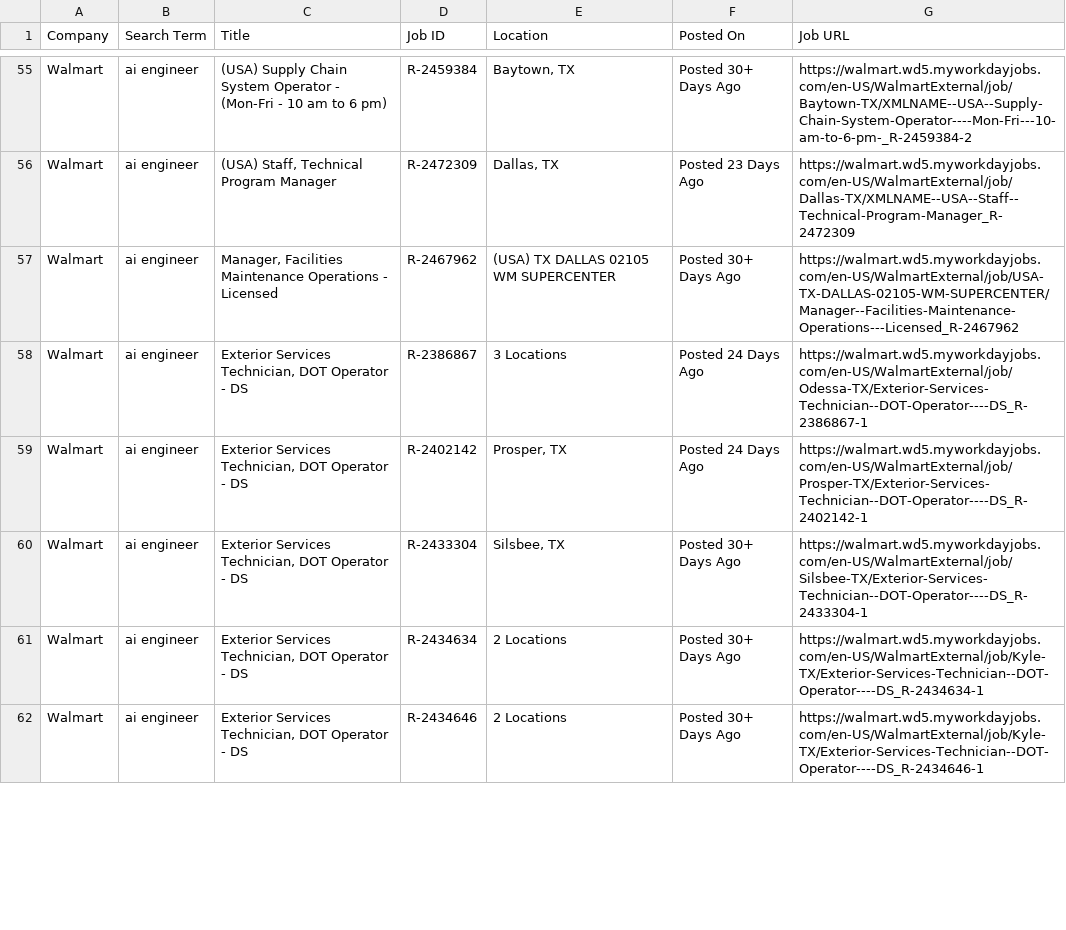
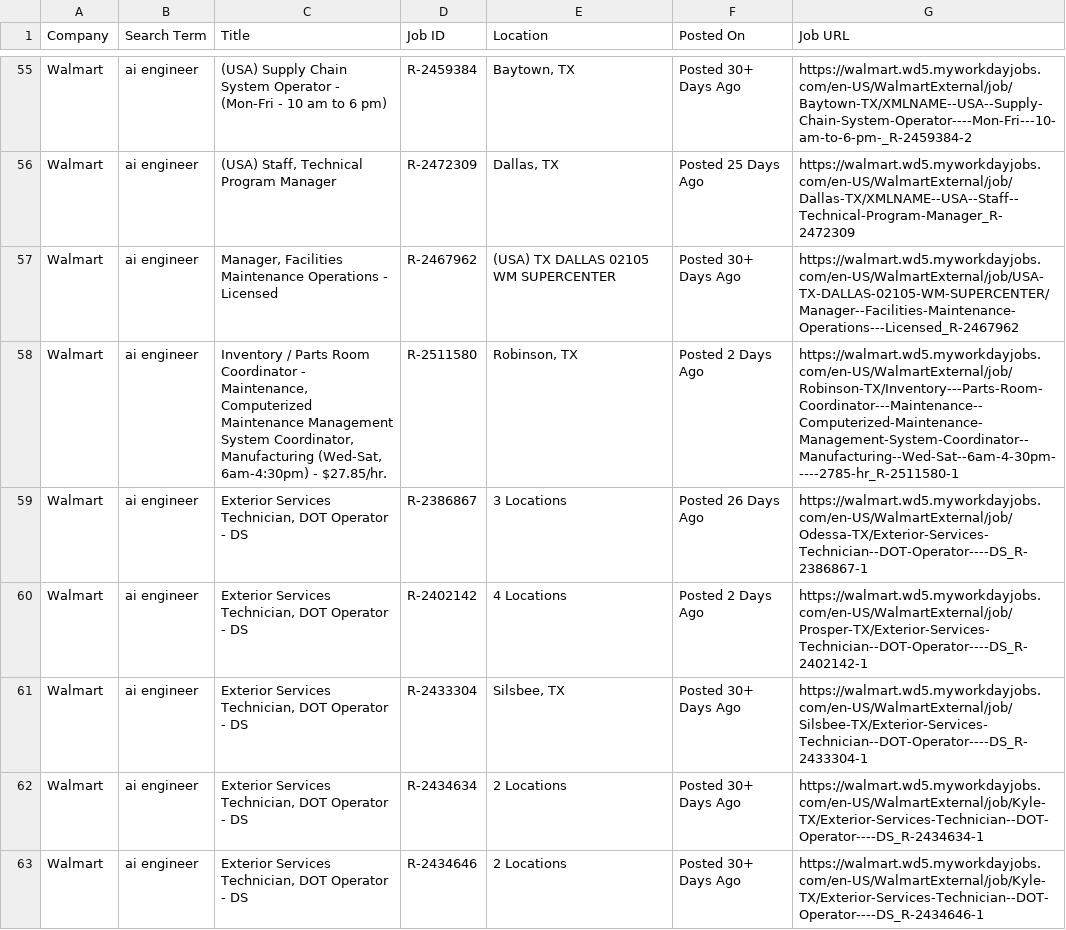
Before and after one commit to melbydick/BUSA521-Capstone, a CSV file: all_jobs.csv, drawn as a sheet; only a part is shown, gaps mark what is left out; addresses are those after the commit; the diff covers the shown part only; the diff names each change by its address in the sheet, - before the commit and + after, or states it on an @@ line.

```diff
--- a/all_jobs.csv
+++ b/all_jobs.csv
-F56 (Posted On): Posted 23 Days Ago
+F56 (Posted On): Posted 25 Days Ago
+row 58: Walmart | ai engineer | Inventory / Parts Room Coordinator - Maintenance, Computerized Maintenance Management System Coordinator, Manufacturing (Wed-Sat, 6am-4:30pm) - $27.85/hr. | R-2511580 | Robinson, TX | Posted 2 Days Ago | https://walmart.wd5.myworkdayjobs.com/en-US/WalmartExternal/job/Robinson-TX/Inventory---Parts-Room-Coordinator---Maintenance--Computerized-Maintenance-Management-System-Coordinator--Manufacturing--Wed-Sat--6am-4-30pm-----2785-hr_R-2511580-1
-F59 (Posted On): Posted 24 Days Ago
+F59 (Posted On): Posted 26 Days Ago
-E60 (Location): Prosper, TX
+E60 (Location): 4 Locations
-F60 (Posted On): Posted 24 Days Ago
+F60 (Posted On): Posted 2 Days Ago
```
Also changed, not shown: 3 added rows, 2 removed rows and 81 edited cells elsewhere in this file.
